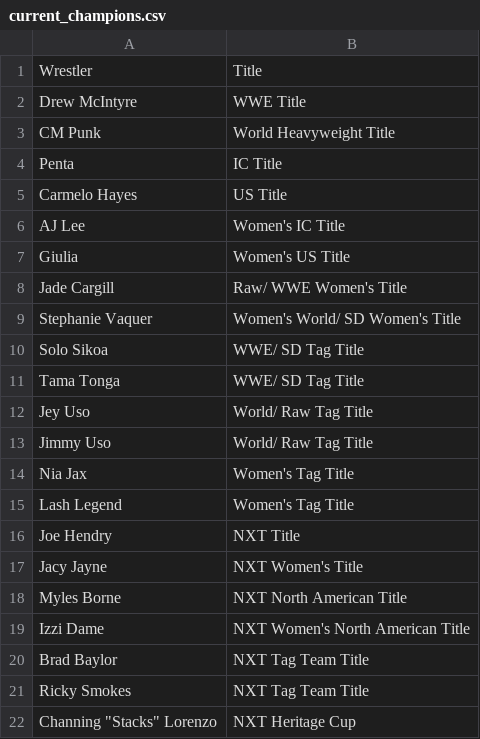
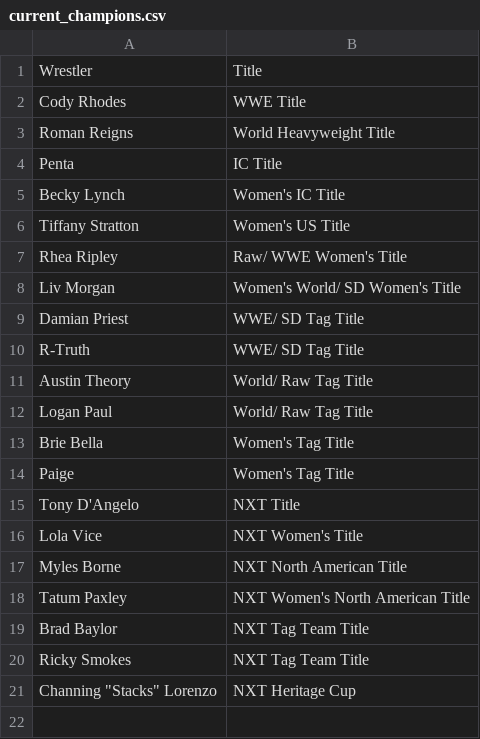
Before and after one commit to SaugatXD100/wwe-dashboard, a CSV file: current_champions.csv, drawn as a sheet.

Commit message:
current_champions.csv

```diff
--- a/current_champions.csv
+++ b/current_champions.csv
@@ -1,20 +1,19 @@
 Wrestler,Title
-Drew McIntyre,WWE Title
-CM Punk,World Heavyweight Title
+Cody Rhodes,WWE Title
+Roman Reigns,World Heavyweight Title
 Penta,IC Title
-Carmelo Hayes,US Title
-AJ Lee,Women's IC Title
-Giulia,Women's US Title
-Jade Cargill,Raw/ WWE Women's Title
-Stephanie Vaquer,Women's World/ SD Women's Title
-Solo Sikoa,WWE/ SD Tag Title
-Tama Tonga,WWE/ SD Tag Title
-Jey Uso,World/ Raw Tag Title
-Jimmy Uso,World/ Raw Tag Title
-Nia Jax,Women's Tag Title
-Lash Legend,Women's Tag Title
-Joe Hendry,NXT Title
-Jacy Jayne,NXT Women's Title
+Becky Lynch,Women's IC Title
+Tiffany Stratton,Women's US Title
+Rhea Ripley,Raw/ WWE Women's Title
+Liv Morgan,Women's World/ SD Women's Title
+Damian Priest,WWE/ SD Tag Title
+R-Truth,WWE/ SD Tag Title
+Austin Theory,World/ Raw Tag Title
+Logan Paul,World/ Raw Tag Title
+Brie Bella,Women's Tag Title
+Paige,Women's Tag Title
+Tony D'Angelo,NXT Title
+Lola Vice,NXT Women's Title
 Myles Borne,NXT North American Title
-Izzi Dame,NXT Women's North American Title
+Tatum Paxley,NXT Women's North American Title
 Brad Baylor,NXT Tag Team Title
```
